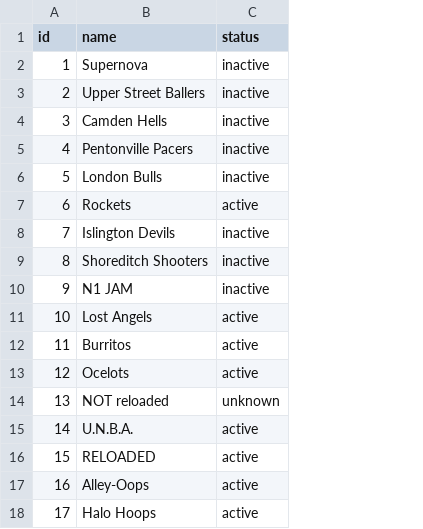
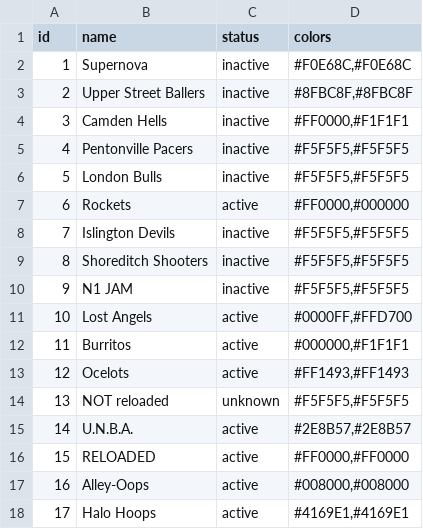
Before and after one commit to zilupe/unicorn, a CSV file: unicorn/data/franchises.csv, drawn as a sheet; the diff names each change by its address in the sheet, - before the commit and + after, or states it on an @@ line.

```diff
--- a/unicorn/data/franchises.csv
+++ b/unicorn/data/franchises.csv
+column D (colors), rows 2-18: #F0E68C,#F0E68C | #8FBC8F,#8FBC8F | #FF0000,#F1F1F1 | #F5F5F5,#F5F5F5 | #F5F5F5,#F5F5F5 | #FF0000,#000000 | #F5F5F5,#F5F5F5 | #F5F5F5,#F5F5F5 | #F5F5F5,#F5F5F5 | #0000FF,#FFD700 | #000000,#F1F1F1 | #FF1493,#FF1493 | #F5F5F5,#F5F5F5 | #2E8B57,#2E8B57 | #FF0000,#FF0000 | #008000,#008000 | #4169E1,#4169E1
```
Also changed, not shown: 12 other files.
